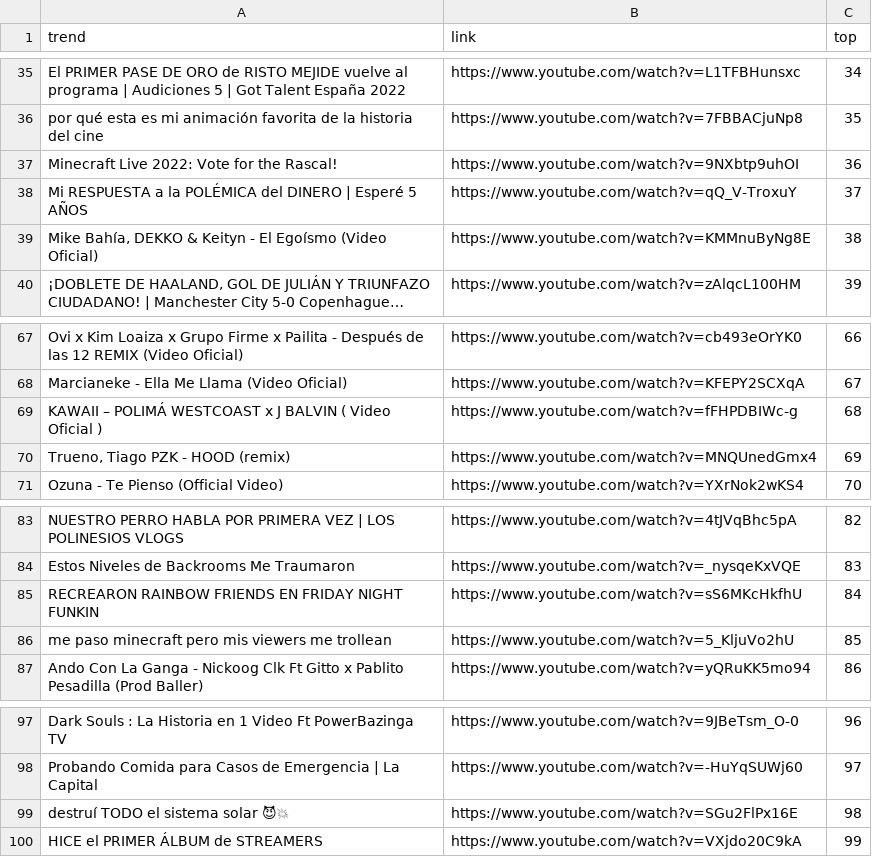
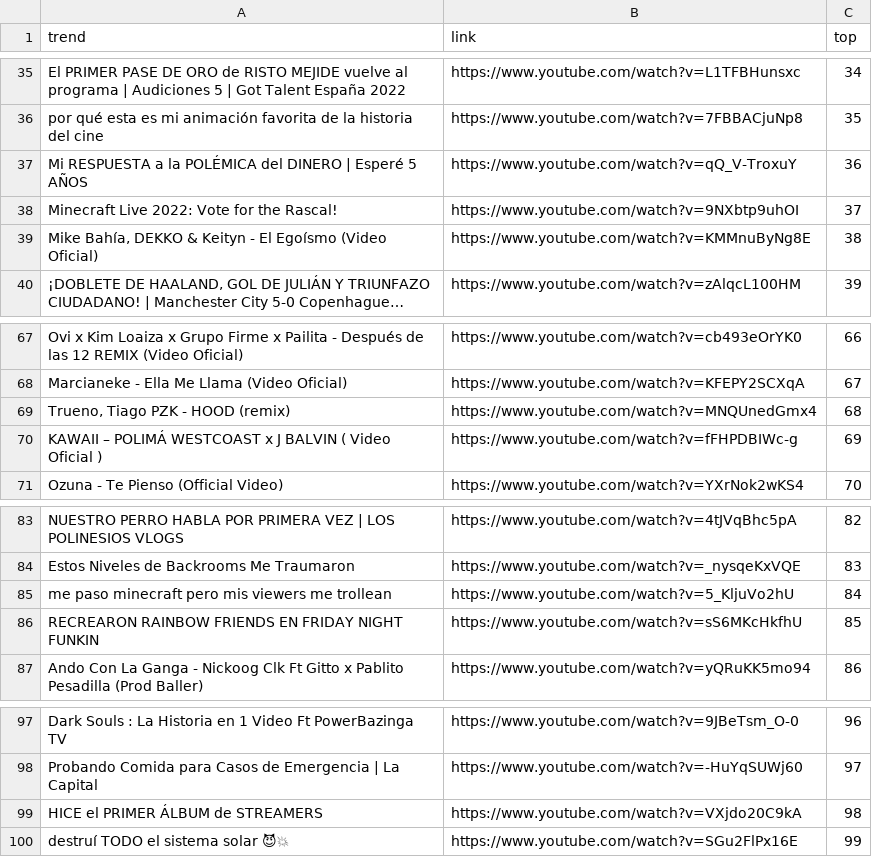
Before and after one commit to cristian-data-science/social_spider_app, a CSV file: resultados/youtube.csv, drawn as a sheet; only a part is shown, gaps mark what is left out; long unchanged cells end in …; the diff covers the shown part only.

```diff
--- a/resultados/youtube.csv
+++ b/resultados/youtube.csv
@@ -36,4 +36,4 @@ El PRIMER PASE DE ORO de RISTO MEJIDE vuelve al programa | Audiciones 5 | Got Ta
 por qué esta es mi animación favorita de la historia del cine,https://www.youtube.com/watch?v=7FBBACjuNp8,35
-Minecraft Live 2022: Vote for the Rascal!,https://www.youtube.com/watch?v=9NXbtp9uhOI,36
-Mi RESPUESTA a la POLÉMICA del DINERO | Esperé 5 AÑOS,https://www.youtube.com/watch?v=qQ_V-TroxuY,37
+Mi RESPUESTA a la POLÉMICA del DINERO | Esperé 5 AÑOS,https://www.youtube.com/watch?v=qQ_V-TroxuY,36
+Minecraft Live 2022: Vote for the Rascal!,https://www.youtube.com/watch?v=9NXbtp9uhOI,37
 "Mike Bahía, DEKKO & Keityn - El Egoísmo (Video Oficial)",https://www.youtube.com/watch?v=KMMnuByNg8E,38
@@ -68,4 +68,4 @@ Ovi x Kim Loaiza x Grupo Firme x Pailita - Después de las 12 REMIX (Video Ofici
 Marcianeke - Ella Me Llama (Video Oficial),https://www.youtube.com/watch?v=KFEPY2SCXqA,67
-KAWAII – POLIMÁ WESTCOAST x J BALVIN ( Video Oficial ),https://www.youtube.com/watch?v=fFHPDBIWc-g,68
-"Trueno, Tiago PZK - HOOD (remix)",https://www.youtube.com/watch?v=MNQUnedGmx4,69
+"Trueno, Tiago PZK - HOOD (remix)",https://www.youtube.com/watch?v=MNQUnedGmx4,68
+KAWAII – POLIMÁ WESTCOAST x J BALVIN ( Video Oficial ),https://www.youtube.com/watch?v=fFHPDBIWc-g,69
 Ozuna - Te Pienso (Official Video),https://www.youtube.com/watch?v=YXrNok2wKS4,70
@@ -84,4 +84,4 @@ NUESTRO PERRO HABLA POR PRIMERA VEZ | LOS POLINESIOS VLOGS,https://www.youtube.c
 Estos Niveles de Backrooms Me Traumaron,https://www.youtube.com/watch?v=_nysqeKxVQE,83
-RECREARON RAINBOW FRIENDS EN FRIDAY NIGHT FUNKIN,https://www.youtube.com/watch?v=sS6MKcHkfhU,84
-me paso minecraft pero mis viewers me trollean,https://www.youtube.com/watch?v=5_KljuVo2hU,85
+me paso minecraft pero mis viewers me trollean,https://www.youtube.com/watch?v=5_KljuVo2hU,84
+RECREARON RAINBOW FRIENDS EN FRIDAY NIGHT FUNKIN,https://www.youtube.com/watch?v=sS6MKcHkfhU,85
 Ando Con La Ganga - Nickoog Clk Ft Gitto x Pablito Pesadilla (Prod Baller),https://www.youtube.com/watch?v=yQRuKK5mo94,86
@@ -98,3 +98,3 @@ Dark Souls : La Historia en 1 Video Ft PowerBazinga TV,https://www.youtube.com/w
 Probando Comida para Casos de Emergencia | La Capital,https://www.youtube.com/watch?v=-HuYqSUWj60,97
-destruí TODO el sistema solar 😈💥,https://www.youtube.com/watch?v=SGu2FlPx16E,98
-HICE el PRIMER ÁLBUM de STREAMERS,https://www.youtube.com/watch?v=VXjdo20C9kA,99
+HICE el PRIMER ÁLBUM de STREAMERS,https://www.youtube.com/watch?v=VXjdo20C9kA,98
+destruí TODO el sistema solar 😈💥,https://www.youtube.com/watch?v=SGu2FlPx16E,99
```
Also changed, not shown: 28 edited cells elsewhere in this file, resultados/google.csv, resultados/twitter.csv.
